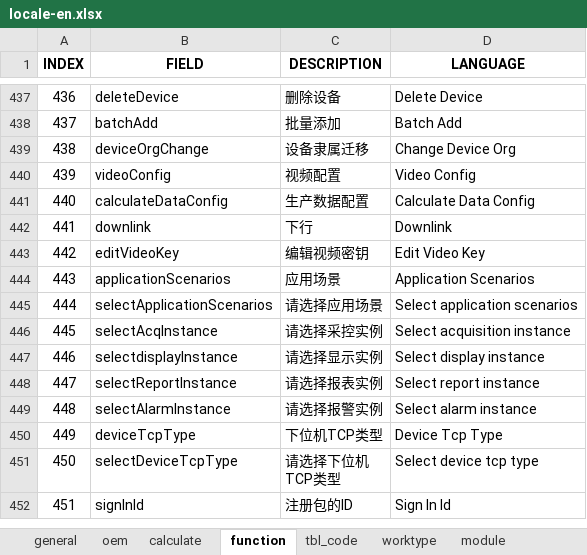
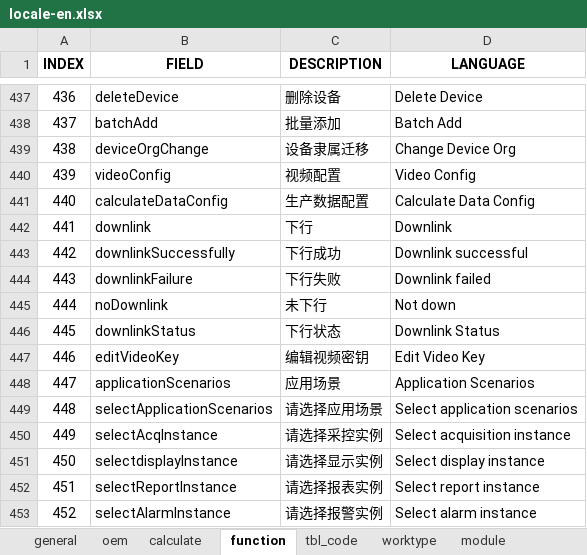
Before and after one commit to cosog/ap, an Excel workbook: WebRoot/oem/cnpc/locale/locale-en.xlsx, sheet function, drawn as a sheet; only a part is shown, gaps mark what is left out; the shorter side is filled out with more unchanged rows; values as stored, in another font and other column widths than the file's, no borders; addresses are those after the commit; the diff names each change by its address in the sheet, - before the commit and + after, or states it on an @@ line.

Commit message:
diagram calculation data downlink

```diff
--- a/WebRoot/oem/cnpc/locale/locale-en.xlsx (sheet function)
+++ b/WebRoot/oem/cnpc/locale/locale-en.xlsx (sheet function)
+row 443: 442 | downlinkSuccessfully | 下行成功 | Downlink successful
+row 444: 443 | downlinkFailure | 下行失败 | Downlink failed
+row 445: 444 | noDownlink | 未下行 | Not down
+row 446: 445 | downlinkStatus | 下行状态 | Downlink Status
@@ column A (INDEX) renumbered from row 447 down @@
```
Also changed, not shown: sheet calculate, sheet oem, WebRoot/oem/cnpc/locale/locale-ru.xlsx, WebRoot/oem/cnpc/locale/locale-zh_CN.xlsx, 9 other files.
